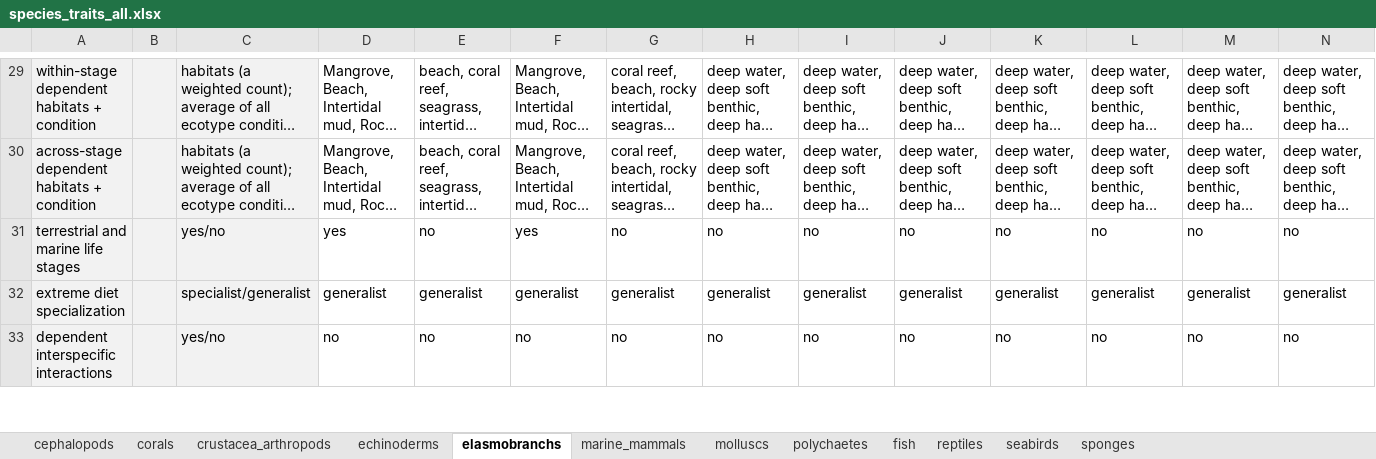
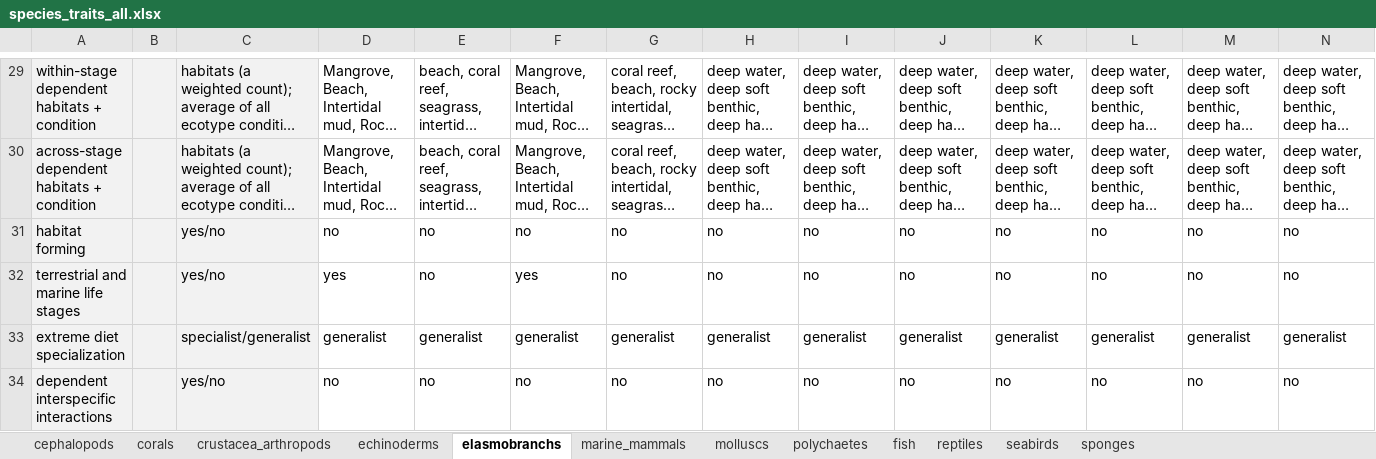
Before and after one commit to mapping-marine-spp-vuln/spp_vuln_framework, an Excel workbook: _raw_data/xlsx/species_traits_all.xlsx, sheet elasmobranchs, drawn as a sheet; only a part is shown, gaps mark what is left out; long unchanged cells end in …; values as stored, in another font and other column widths than the file's, no borders; rows hold the shown columns only; the diff names each change by its address in the sheet, - before the commit and + after, or states it on an @@ line.

```diff
--- a/_raw_data/xlsx/species_traits_all.xlsx (sheet elasmobranchs)
+++ b/_raw_data/xlsx/species_traits_all.xlsx (sheet elasmobranchs)
+row 31: habitat forming |  | yes/no | no | no | no | no | no | no | no | no | no | no | no
```
Also changed, not shown: sheet cephalopods, sheet fish, sheet echinoderms, sheet marine_mammals, sheet molluscs, sheet seabirds, 5 more sheets, _raw_data/xlsx/stressors_traits_scored.xlsx, 26 other files.
